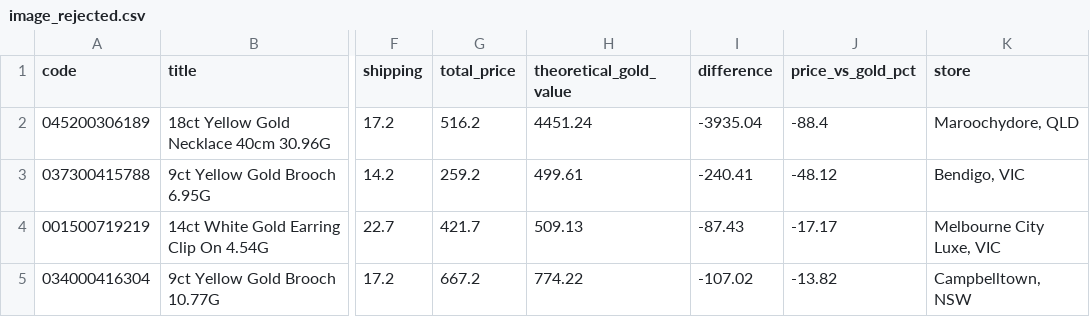
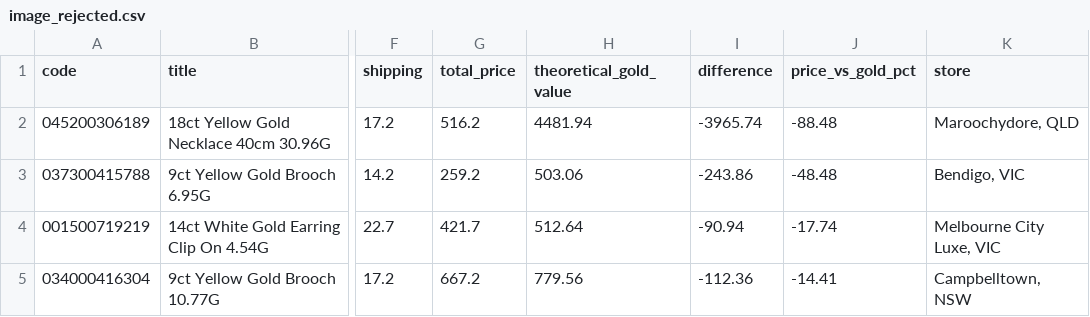
Before and after one commit to tycab03/gold-deal-finder, a CSV file: image_rejected.csv, drawn as a sheet; only a part is shown, gaps mark what is left out; the diff names each change by its address in the sheet, - before the commit and + after, or states it on an @@ line.

```diff
--- a/image_rejected.csv
+++ b/image_rejected.csv
-H2 (theoretical_gold_value): 4451.24
+H2 (theoretical_gold_value): 4481.94
-I2 (difference): -3935.04
+I2 (difference): -3965.74
-J2 (price_vs_gold_pct): -88.4
+J2 (price_vs_gold_pct): -88.48
-H3 (theoretical_gold_value): 499.61
+H3 (theoretical_gold_value): 503.06
-I3 (difference): -240.41
+I3 (difference): -243.86
-J3 (price_vs_gold_pct): -48.12
+J3 (price_vs_gold_pct): -48.48
-H4 (theoretical_gold_value): 509.13
+H4 (theoretical_gold_value): 512.64
-I4 (difference): -87.43
+I4 (difference): -90.94
-J4 (price_vs_gold_pct): -17.17
+J4 (price_vs_gold_pct): -17.74
-H5 (theoretical_gold_value): 774.22
+H5 (theoretical_gold_value): 779.56
-I5 (difference): -107.02
+I5 (difference): -112.36
-J5 (price_vs_gold_pct): -13.82
+J5 (price_vs_gold_pct): -14.41
```
Also changed, not shown: 1 other file.
